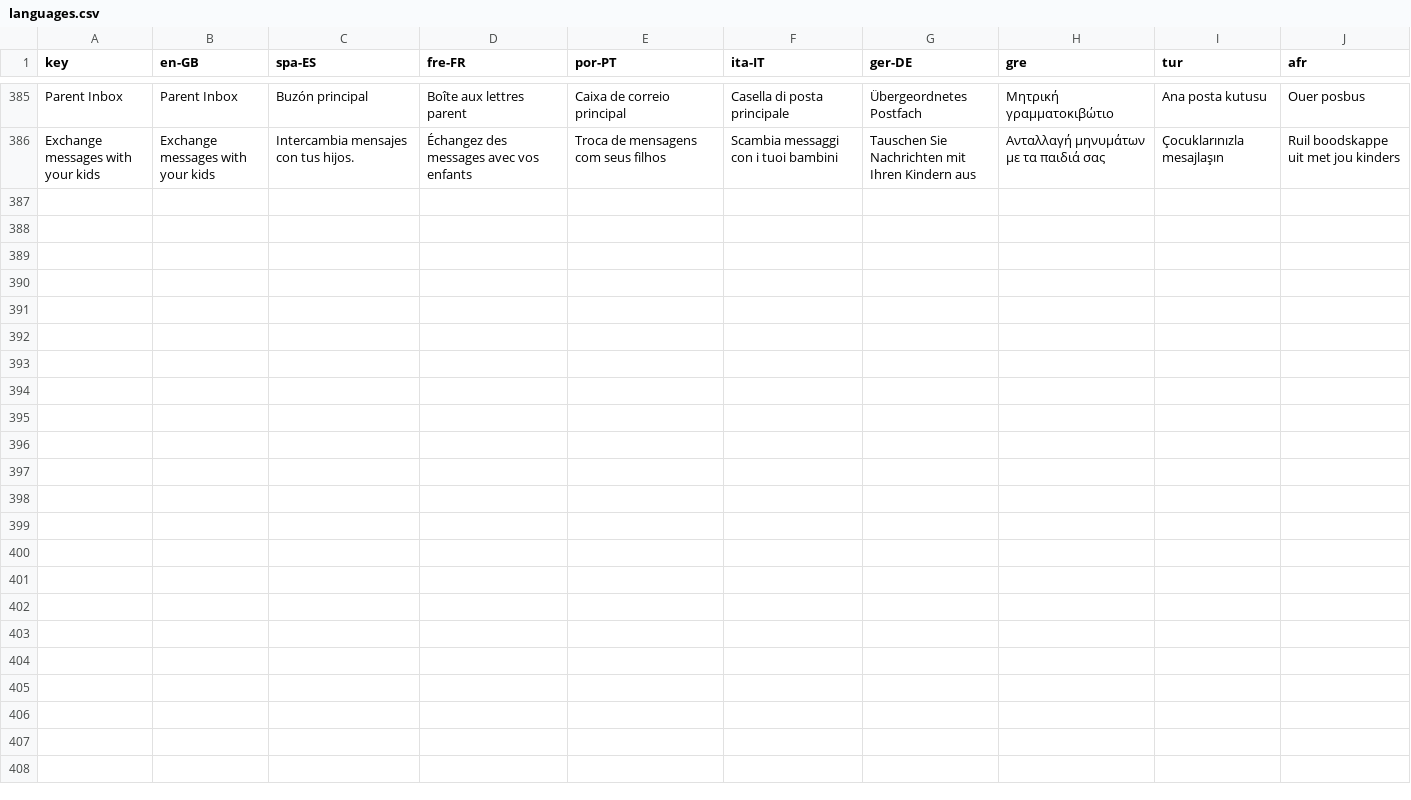
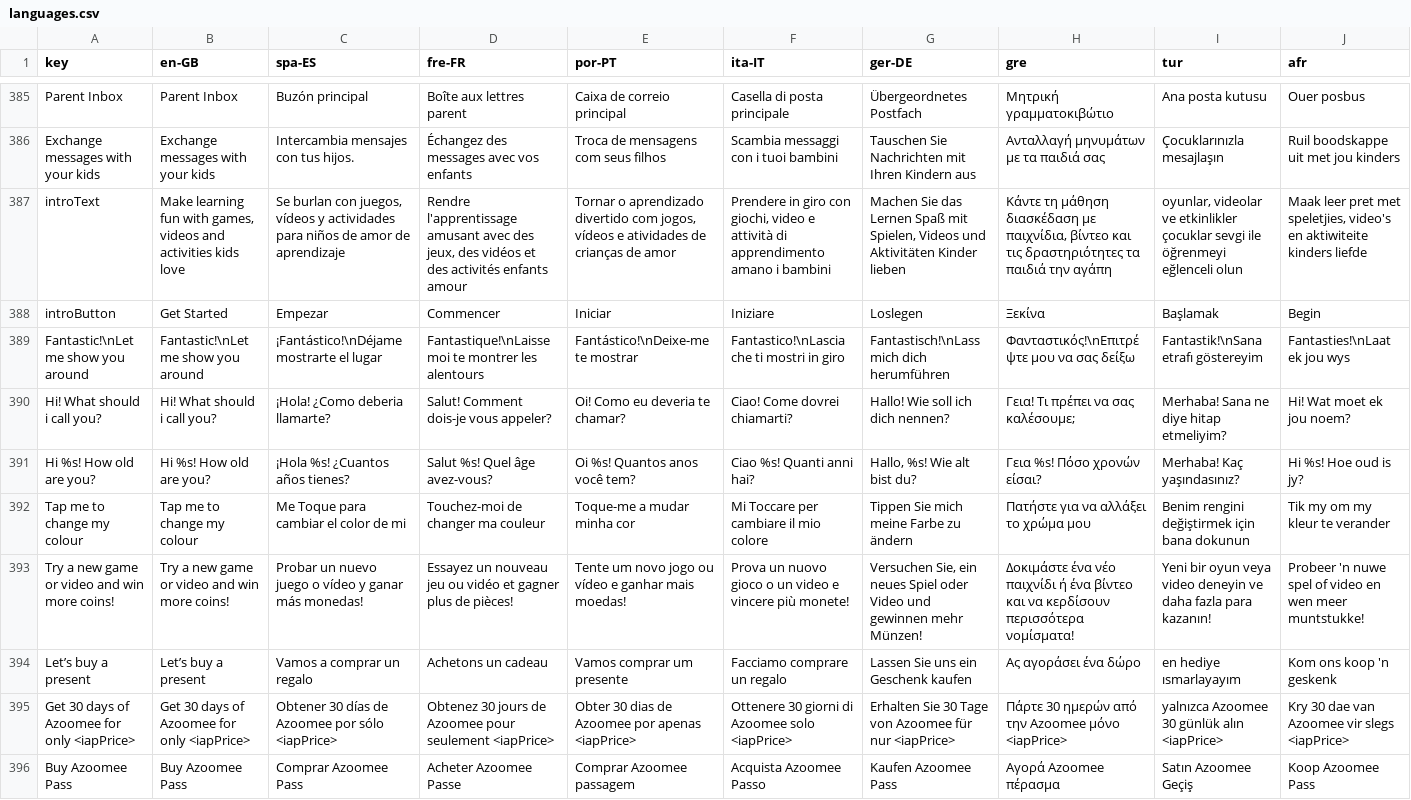
Before and after one commit to JeremyAzoomee/Azoomee2, a CSV file: locale/languages.csv, drawn as a sheet; only a part is shown, gaps mark what is left out; the diff names each change by its address in the sheet, - before the commit and + after, or states it on an @@ line.

```diff
--- a/locale/languages.csv
+++ b/locale/languages.csv
+row 387: introText | Make learning fun with games, videos and activities kids love | Se burlan con juegos, vídeos y actividades para niños de amor de aprendizaje | Rendre l'apprentissage amusant avec des jeux, des vidéos et des activités enfants amour | Tornar o aprendizado divertido com jogos, vídeos e atividades de crianças de amor | Prendere in giro con giochi, video e attività di apprendimento amano i bambini | Machen Sie das Lernen Spaß mit Spielen, Videos und Aktivitäten Kinder lieben | Κάντε τη μάθηση διασκέδαση με παιχνίδια, βίντεο και τις δραστηριότητες τα παιδιά την αγάπη | oyunlar, videolar ve etkinlikler çocuklar sevgi ile öğrenmeyi eğlenceli olun | Maak leer pret met speletjies, video's en aktiwiteite kinders liefde
+row 388: introButton | Get Started | Empezar | Commencer | Iniciar | Iniziare | Loslegen | Ξεκίνα | Başlamak | Begin
+row 389: Fantastic!\nLet me show you around | Fantastic!\nLet me show you around | ¡Fantástico!\nDéjame mostrarte el lugar | Fantastique!\nLaisse moi te montrer les alentours | Fantástico!\nDeixe-me te mostrar | Fantastico!\nLascia che ti mostri in giro | Fantastisch!\nLass mich dich herumführen | Φανταστικός!\nΕπιτρέψτε μου να σας δείξω | Fantastik!\nSana etrafı göstereyim | Fantasties!\nLaat ek jou wys
+row 390: Hi! What should i call you? | Hi! What should i call you? | ¡Hola! ¿Como deberia llamarte? | Salut! Comment dois-je vous appeler? | Oi! Como eu deveria te chamar? | Ciao! Come dovrei chiamarti? | Hallo! Wie soll ich dich nennen? | Γεια! Τι πρέπει να σας καλέσουμε; | Merhaba! Sana ne diye hitap etmeliyim? | Hi! Wat moet ek jou noem?
+row 391: Hi %s! How old are you? | Hi %s! How old are you? | ¡Hola %s! ¿Cuantos años tienes? | Salut %s! Quel âge avez-vous? | Oi %s! Quantos anos você tem? | Ciao %s! Quanti anni hai? | Hallo, %s! Wie alt bist du? | Γεια %s! Πόσο χρονών είσαι? | Merhaba! Kaç yaşındasınız? | Hi %s! Hoe oud is jy?
+row 392: Tap me to change my colour | Tap me to change my colour | Me Toque para cambiar el color de mi | Touchez-moi de changer ma couleur | Toque-me a mudar minha cor | Mi Toccare per cambiare il mio colore | Tippen Sie mich meine Farbe zu ändern | Πατήστε για να αλλάξει το χρώμα μου | Benim rengini değiştirmek için bana dokunun | Tik my om my kleur te verander
+row 393: Try a new game or video and win more coins! | Try a new game or video and win more coins! | Probar un nuevo juego o vídeo y ganar más monedas! | Essayez un nouveau jeu ou vidéo et gagner plus de pièces! | Tente um novo jogo ou vídeo e ganhar mais moedas! | Prova un nuovo gioco o un video e vincere più monete! | Versuchen Sie, ein neues Spiel oder Video und gewinnen mehr Münzen! | Δοκιμάστε ένα νέο παιχνίδι ή ένα βίντεο και να κερδίσουν περισσότερα νομίσματα! | Yeni bir oyun veya video deneyin ve daha fazla para kazanın! | Probeer 'n nuwe spel of video en wen meer muntstukke!
+row 394: Let’s buy a present | Let’s buy a present | Vamos a comprar un regalo | Achetons un cadeau | Vamos comprar um presente | Facciamo comprare un regalo | Lassen Sie uns ein Geschenk kaufen | Ας αγοράσει ένα δώρο | en hediye ısmarlayayım | Kom ons koop 'n geskenk
+row 395: Get 30 days of Azoomee for only <iapPrice> | Get 30 days of Azoomee for only <iapPrice> | Obtener 30 días de Azoomee por sólo <iapPrice> | Obtenez 30 jours de Azoomee pour seulement <iapPrice> | Obter 30 dias de Azoomee por apenas <iapPrice> | Ottenere 30 giorni di Azoomee solo <iapPrice> | Erhalten Sie 30 Tage von Azoomee für nur <iapPrice> | Πάρτε 30 ημερών από την Azoomee μόνο <iapPrice> | yalnızca Azoomee 30 günlük alın <iapPrice> | Kry 30 dae van Azoomee vir slegs <iapPrice>
+row 396: Buy Azoomee Pass | Buy Azoomee Pass | Comprar Azoomee Pass | Acheter Azoomee Passe | Comprar Azoomee passagem | Acquista Azoomee Passo | Kaufen Azoomee Pass | Αγορά Azoomee πέρασμα | Satın Azoomee Geçiş | Koop Azoomee Pass
```
Also changed, not shown: 10 other files.
